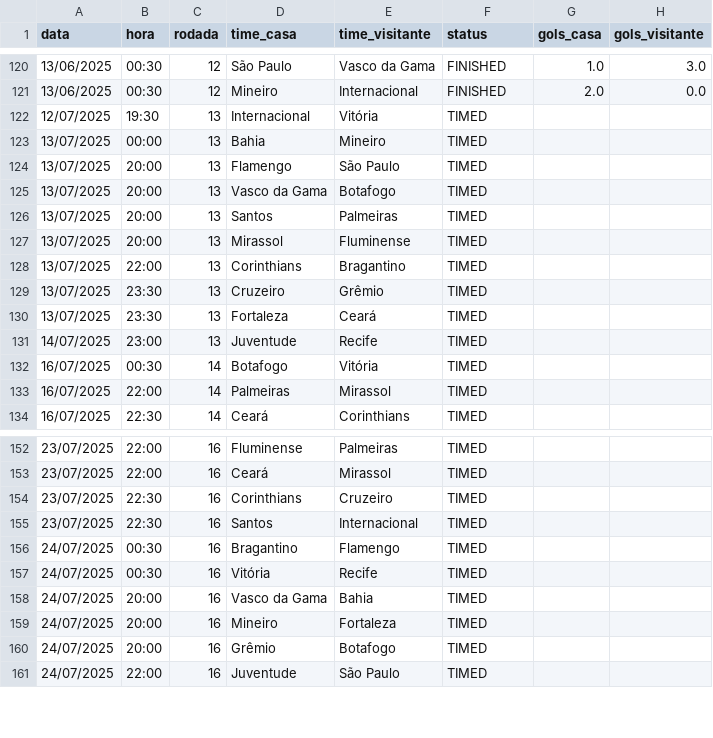
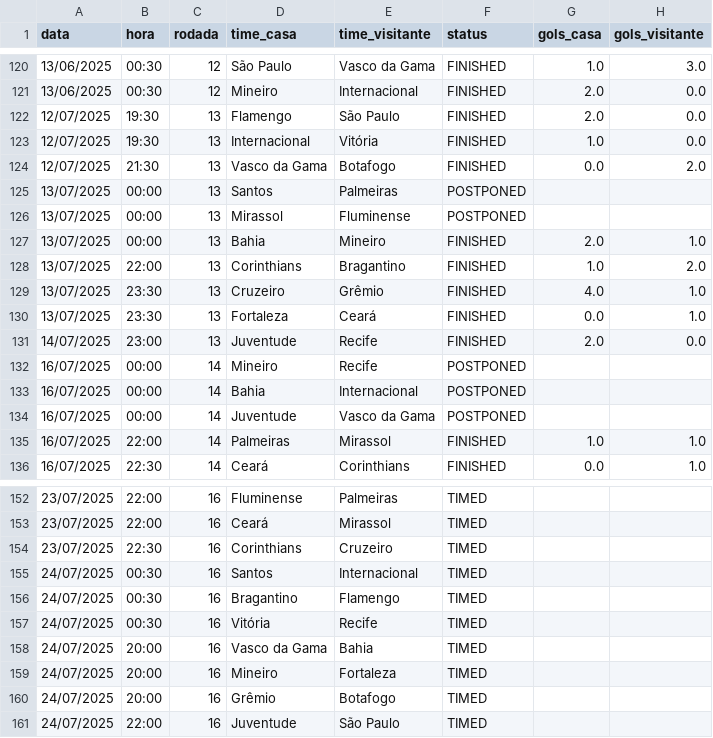
Before and after one commit to tlvzz/BR2025, a CSV file: dados/jogos_brasileiro_2025.csv, drawn as a sheet; only a part is shown, gaps mark what is left out; the diff covers the shown part only.

```diff
--- a/dados/jogos_brasileiro_2025.csv
+++ b/dados/jogos_brasileiro_2025.csv
@@ -121,14 +121,16 @@ data,hora,rodada,time_casa,time_visitante,status,gols_casa,gols_visitante
 13/06/2025,00:30,12,Mineiro,Internacional,FINISHED,2.0,0.0
-12/07/2025,19:30,13,Internacional,Vitória,TIMED,,
-13/07/2025,00:00,13,Bahia,Mineiro,TIMED,,
-13/07/2025,20:00,13,Flamengo,São Paulo,TIMED,,
-13/07/2025,20:00,13,Vasco da Gama,Botafogo,TIMED,,
-13/07/2025,20:00,13,Santos,Palmeiras,TIMED,,
-13/07/2025,20:00,13,Mirassol,Fluminense,TIMED,,
-13/07/2025,22:00,13,Corinthians,Bragantino,TIMED,,
-13/07/2025,23:30,13,Cruzeiro,Grêmio,TIMED,,
-13/07/2025,23:30,13,Fortaleza,Ceará,TIMED,,
-14/07/2025,23:00,13,Juventude,Recife,TIMED,,
-16/07/2025,00:30,14,Botafogo,Vitória,TIMED,,
-16/07/2025,22:00,14,Palmeiras,Mirassol,TIMED,,
-16/07/2025,22:30,14,Ceará,Corinthians,TIMED,,
+12/07/2025,19:30,13,Flamengo,São Paulo,FINISHED,2.0,0.0
+12/07/2025,19:30,13,Internacional,Vitória,FINISHED,1.0,0.0
+12/07/2025,21:30,13,Vasco da Gama,Botafogo,FINISHED,0.0,2.0
+13/07/2025,00:00,13,Santos,Palmeiras,POSTPONED,,
+13/07/2025,00:00,13,Mirassol,Fluminense,POSTPONED,,
+13/07/2025,00:00,13,Bahia,Mineiro,FINISHED,2.0,1.0
+13/07/2025,22:00,13,Corinthians,Bragantino,FINISHED,1.0,2.0
+13/07/2025,23:30,13,Cruzeiro,Grêmio,FINISHED,4.0,1.0
+13/07/2025,23:30,13,Fortaleza,Ceará,FINISHED,0.0,1.0
+14/07/2025,23:00,13,Juventude,Recife,FINISHED,2.0,0.0
+16/07/2025,00:00,14,Mineiro,Recife,POSTPONED,,
+16/07/2025,00:00,14,Bahia,Internacional,POSTPONED,,
+16/07/2025,00:00,14,Juventude,Vasco da Gama,POSTPONED,,
+16/07/2025,22:00,14,Palmeiras,Mirassol,FINISHED,1.0,1.0
+16/07/2025,22:30,14,Ceará,Corinthians,FINISHED,0.0,1.0
@@ -154,3 +154,3 @@ data,hora,rodada,time_casa,time_visitante,status,gols_casa,gols_visitante
 23/07/2025,22:30,16,Corinthians,Cruzeiro,TIMED,,
-23/07/2025,22:30,16,Santos,Internacional,TIMED,,
+24/07/2025,00:30,16,Santos,Internacional,TIMED,,
 24/07/2025,00:30,16,Bragantino,Flamengo,TIMED,,
```
Also changed, not shown: 2 added rows, 4 removed rows and 19 edited cells elsewhere in this file.
